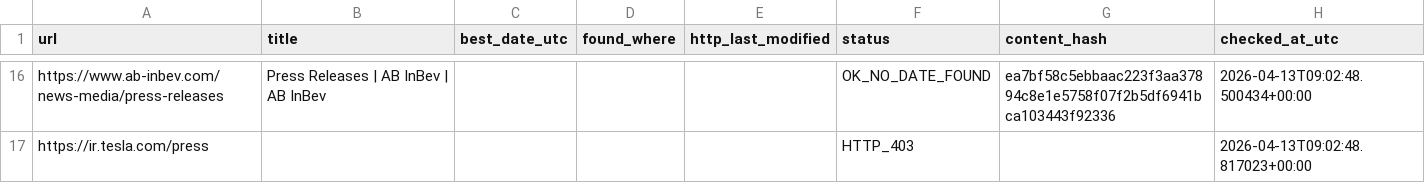
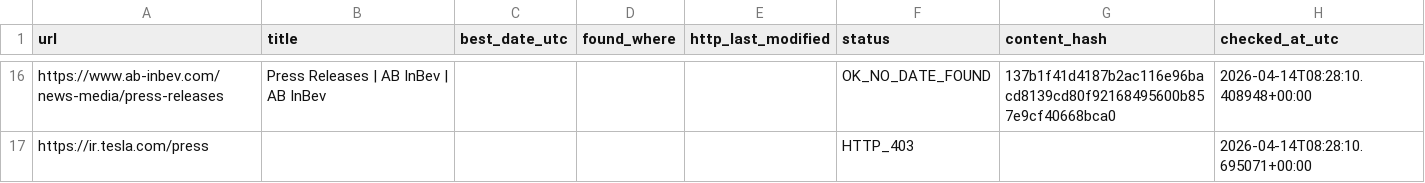
Before and after one commit to yonike2005-cell/Update-checker, a CSV file: output/update_report.csv, drawn as a sheet; only a part is shown, gaps mark what is left out; the diff covers the shown part only; the diff names each change by its address in the sheet, - before the commit and + after, or states it on an @@ line.

```diff
--- a/output/update_report.csv
+++ b/output/update_report.csv
-G16 (content_hash): ea7bf58c5ebbaac223f3aa37894c8e1e5758f07f2b5df6941bca103443f92336
+G16 (content_hash): 137b1f41d4187b2ac116e96bacd8139cd80f92168495600b857e9cf40668bca0
-H16 (checked_at_utc): 2026-04-13T09:02:48.500434+00:00
+H16 (checked_at_utc): 2026-04-14T08:28:10.408948+00:00
-H17 (checked_at_utc): 2026-04-13T09:02:48.817023+00:00
+H17 (checked_at_utc): 2026-04-14T08:28:10.695071+00:00
```
Also changed, not shown: 31 edited cells elsewhere in this file.
